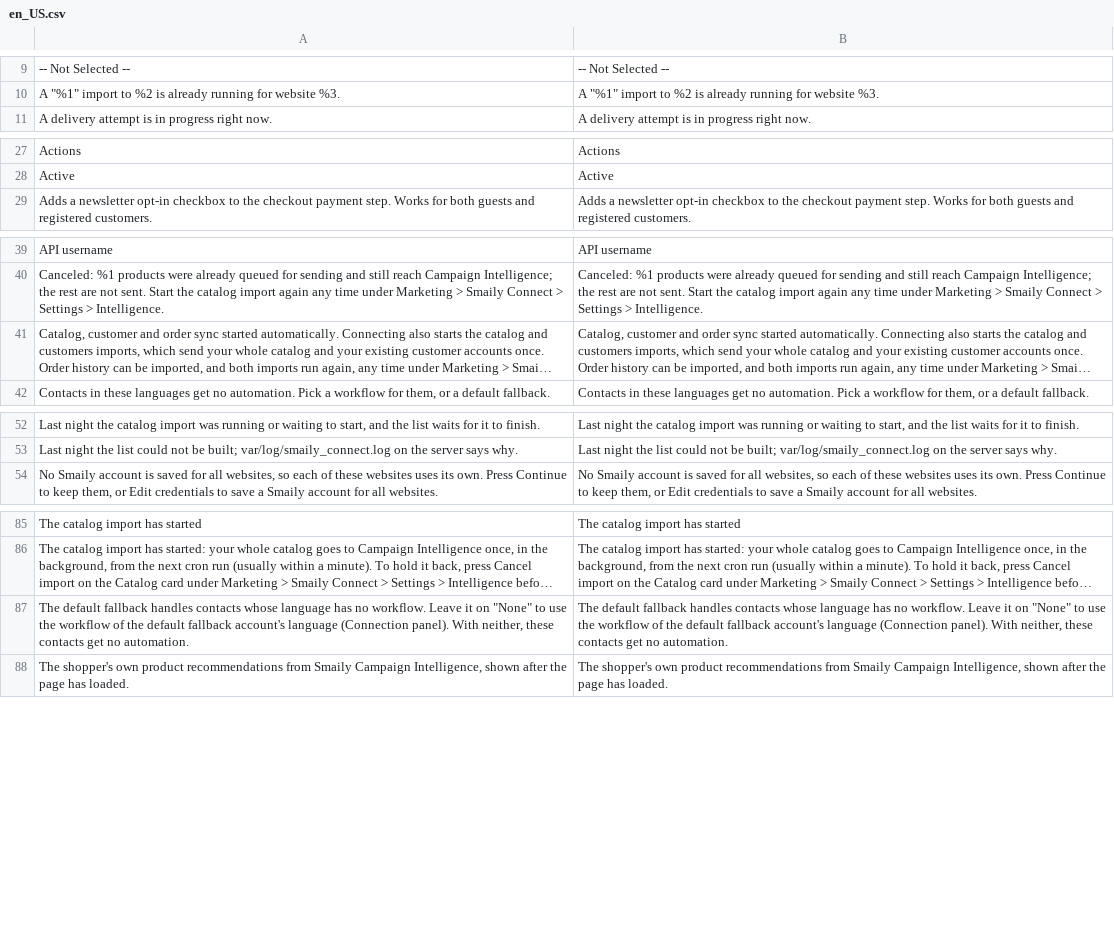
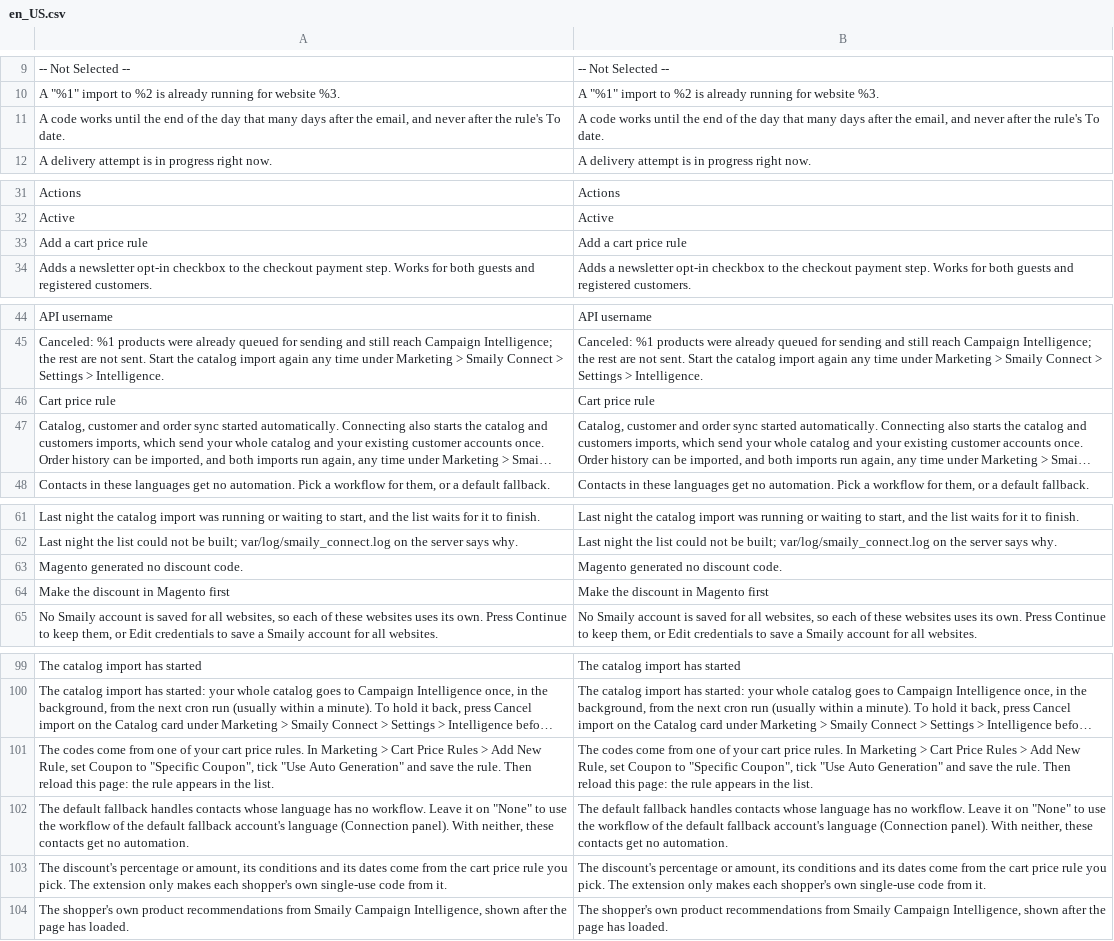
Before and after one commit to sendsmaily/smaily-magento-extension, a CSV file: i18n/en_US.csv, drawn as a sheet; only a part is shown, gaps mark what is left out; long unchanged cells end in …; the diff covers the shown part only; the diff names each change by its address in the sheet, - before the commit and + after, or states it on an @@ line.

```diff
--- a/i18n/en_US.csv
+++ b/i18n/en_US.csv
+row 11: A code works until the end of the day that many days after the email, and never after the rule's To date. | A code works until the end of the day that many days after the email, and never after the rule's To date.
+row 33: Add a cart price rule | Add a cart price rule
+row 46: Cart price rule | Cart price rule
+row 63: Magento generated no discount code. | Magento generated no discount code.
+row 64: Make the discount in Magento first | Make the discount in Magento first
+row 101: The codes come from one of your cart price rules. In Marketing > Cart Price Rules > Add New Rule, set Coupon to "Specific Coupon", tick "Use Auto Generation" and save the rule. Then reload this page: the rule appears in the list. | The codes come from one of your cart price rules. In Marketing > Cart Price Rules > Add New Rule, set Coupon to "Specific Coupon", tick "Use Auto Generation" and save the rule. Then reload this page: the rule appears in the list.
+row 103: The discount's percentage or amount, its conditions and its dates come from the cart price rule you pick. The extension only makes each shopper's own single-use code from it. | The discount's percentage or amount, its conditions and its dates come from the cart price rule you pick. The extension only makes each shopper's own single-use code from it.
```
Also changed, not shown: 14 added rows elsewhere in this file, i18n/et_EE.csv, 10 other files.
